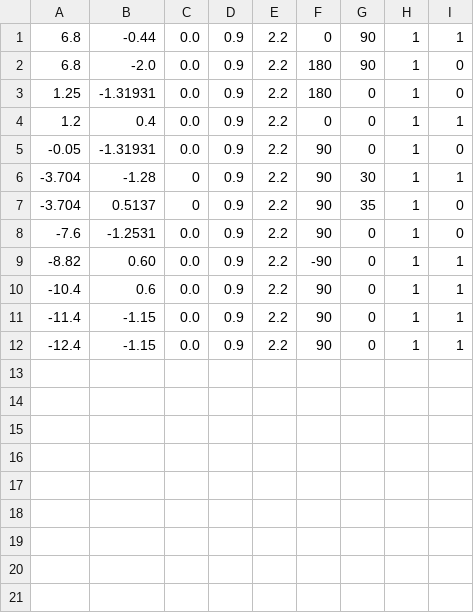
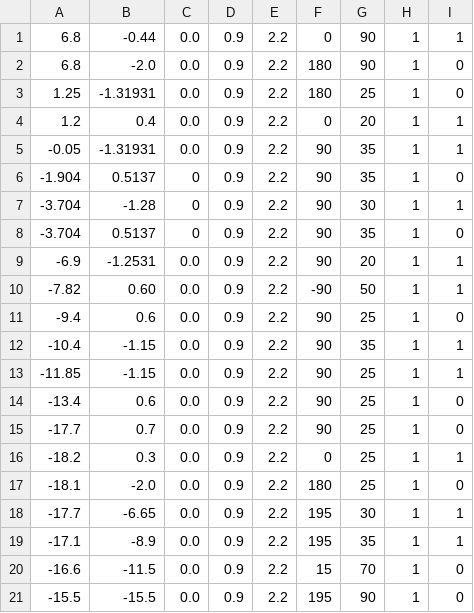
Before and after one commit to tuw-robotics/tuw_door_detection, a CSV file: tuw_object_publisher/files/doors.csv, drawn as a sheet.

Commit message:
Most important doors updated.

```diff
--- a/tuw_object_publisher/files/doors.csv
+++ b/tuw_object_publisher/files/doors.csv
@@ -2,11 +2,20 @@
 6.8,-2.0,0.0,0.9,2.2,180,90,1,0
-1.25,-1.31931,0.0,0.9,2.2,180,0,1,0
-1.2,0.4,0.0,0.9,2.2,0,0,1,1
--0.05,-1.31931,0.0,0.9,2.2,90,0,1,0
+1.25,-1.31931,0.0,0.9,2.2,180,25,1,0
+1.2,0.4,0.0,0.9,2.2,0,20,1,1
+-0.05,-1.31931,0.0,0.9,2.2,90,35,1,1
+-1.904,0.5137,0,0.9,2.2,90,35,1,0
 -3.704,-1.28,0,0.9,2.2,90,30,1,1
 -3.704,0.5137,0,0.9,2.2,90,35,1,0
--7.6,-1.2531,0.0,0.9,2.2,90,0,1,0
--8.82,0.60,0.0,0.9,2.2,-90,0,1,1
--10.4,0.6,0.0,0.9,2.2,90,0,1,1
--11.4,-1.15,0.0,0.9,2.2,90,0,1,1
--12.4,-1.15,0.0,0.9,2.2,90,0,1,1
+-6.9,-1.2531,0.0,0.9,2.2,90,20,1,1
+-7.82,0.60,0.0,0.9,2.2,-90,50,1,1
+-9.4,0.6,0.0,0.9,2.2,90,25,1,0
+-10.4,-1.15,0.0,0.9,2.2,90,35,1,1
+-11.85,-1.15,0.0,0.9,2.2,90,25,1,1
+-13.4,0.6,0.0,0.9,2.2,90,25,1,0
+-17.7,0.7,0.0,0.9,2.2,90,25,1,0
+-18.2,0.3,0.0,0.9,2.2,0,25,1,1
+-18.1,-2.0,0.0,0.9,2.2,180,25,1,0
+-17.7,-6.65,0.0,0.9,2.2,195,30,1,1
+-17.1,-8.9,0.0,0.9,2.2,195,35,1,1
+-16.6,-11.5,0.0,0.9,2.2,15,70,1,0
+-15.5,-15.5,0.0,0.9,2.2,195,90,1,0
```
